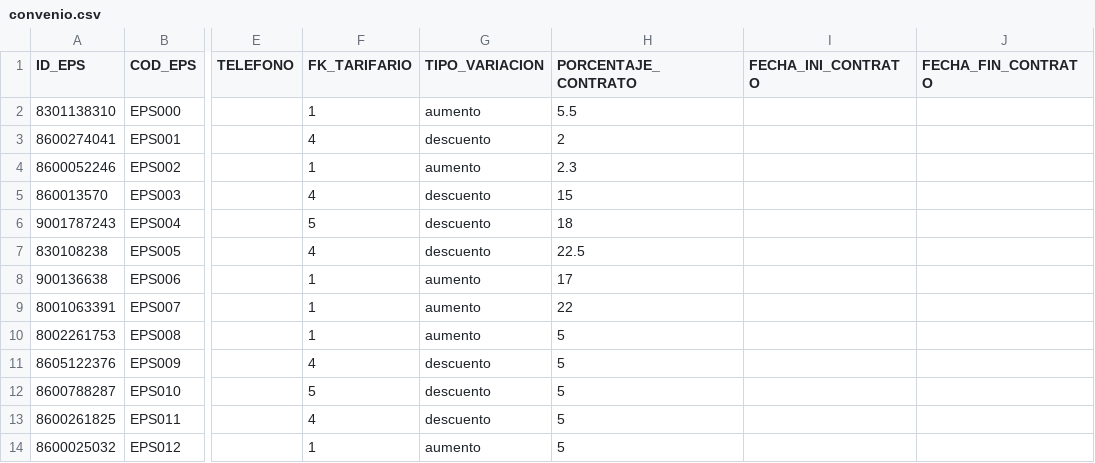
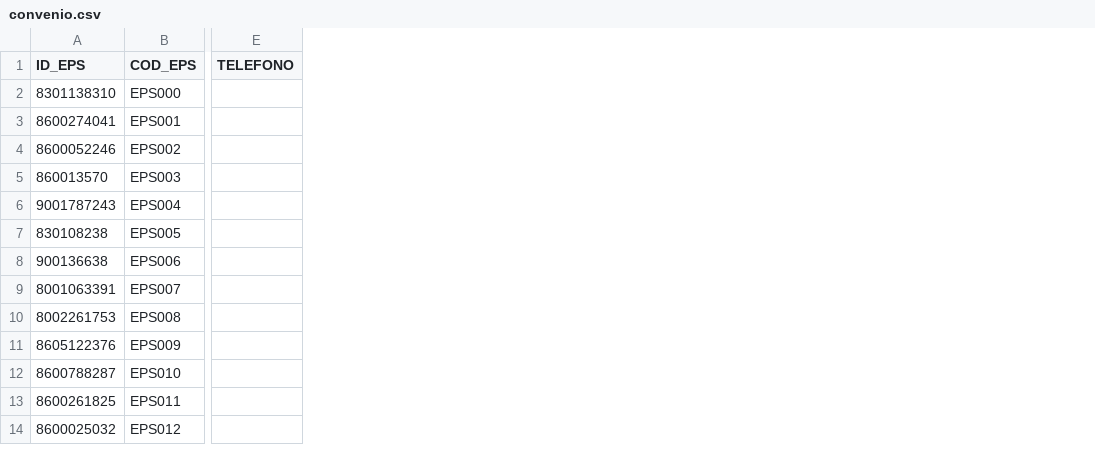
Before and after one commit to wilmercado87/clinisalud, a CSV file: tablas_clinisalud/convenio.csv, drawn as a sheet; only a part is shown, gaps mark what is left out; the diff names each change by its address in the sheet, - before the commit and + after, or states it on an @@ line.

```diff
--- a/tablas_clinisalud/convenio.csv
+++ b/tablas_clinisalud/convenio.csv
-column F (FK_TARIFARIO), rows 2-14: 1 | 4 | 1 | 4 | 5 | 4 | 1 | 1 | 1 | 4 | 5 | 4 | 1
-column G (TIPO_VARIACION), rows 2-14: aumento | descuento | aumento | descuento | descuento | descuento | aumento | aumento | aumento | descuento | descuento | descuento | aumento
-column H (PORCENTAJE_CONTRATO), rows 2-14: 5.5 | 2 | 2.3 | 15 | 18 | 22.5 | 17 | 22 | 5 | 5 | 5 | 5 | 5
-column I (FECHA_INI_CONTRATO), empty
-column J (FECHA_FIN_CONTRATO), empty
```
Also changed, not shown: tablas_clinisalud/cama.csv, tablas_clinisalud/contrato.csv, 6 other files.
